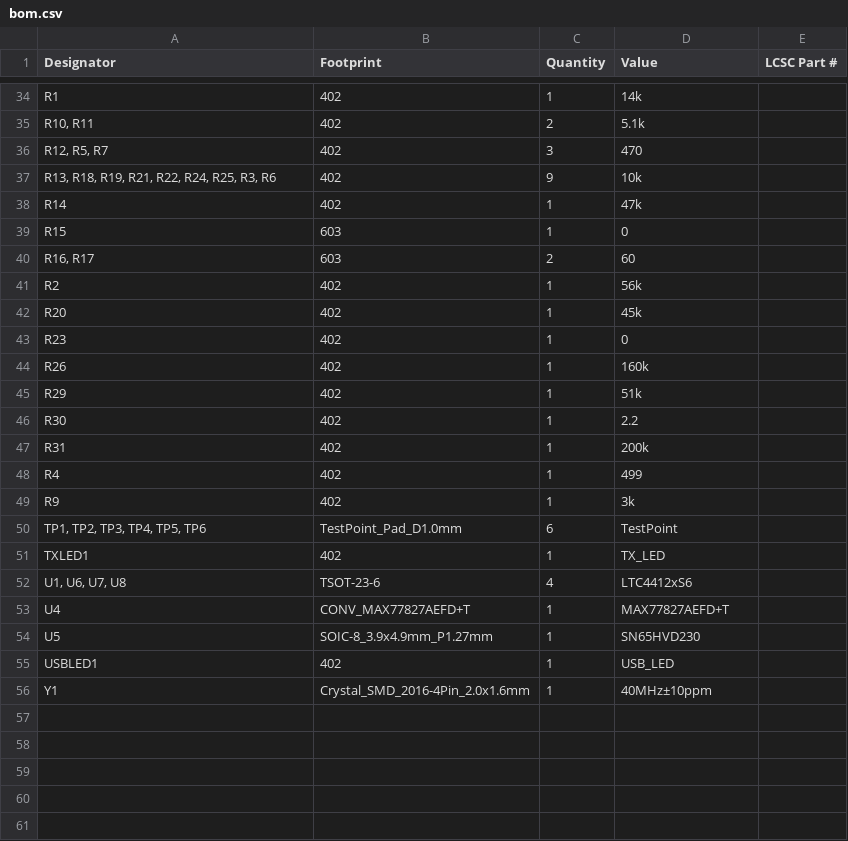
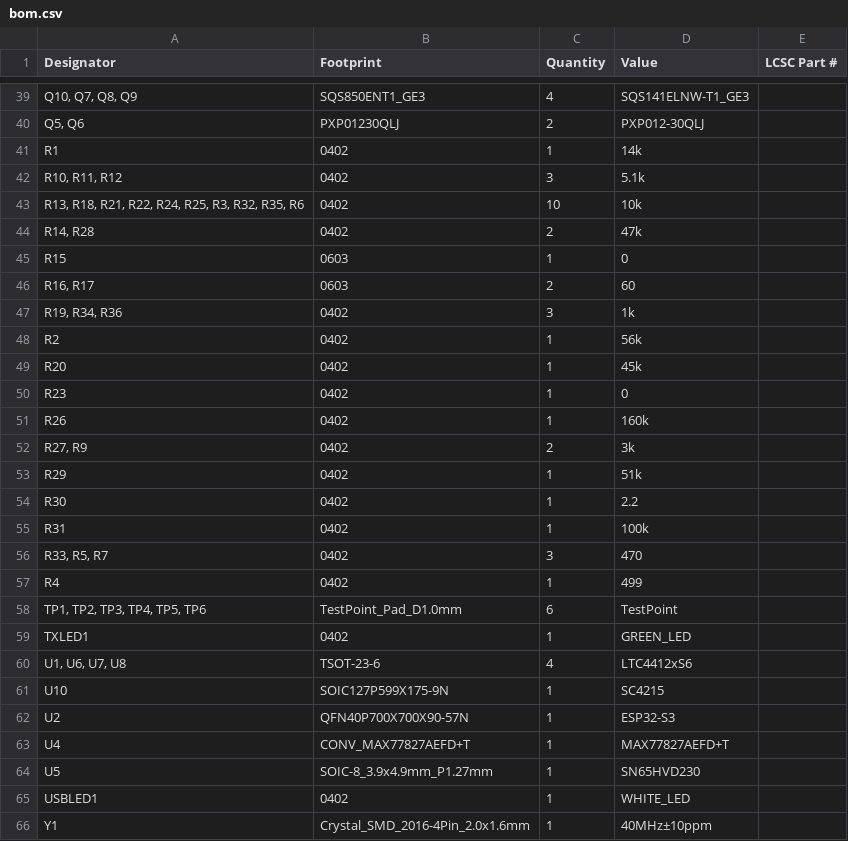
Before and after one commit to icl-rocketry/Ricardo-LightningMcQueen, a CSV file: Powerboard/Hardware/production/bom.csv, drawn as a sheet; only a part is shown, gaps mark what is left out; removed rows and columns are numbered as before the commit, all else as after; the diff covers the shown part only; the diff names each change by its address in the sheet, - before the commit and + after, or states it on an @@ line.

```diff
--- a/Powerboard/Hardware/production/bom.csv
+++ b/Powerboard/Hardware/production/bom.csv
+row 39: Q10, Q7, Q8, Q9 | SQS850ENT1_GE3 | 4 | SQS141ELNW-T1_GE3
+row 40: Q5, Q6 | PXP01230QLJ | 2 | PXP012-30QLJ
-B41 (Footprint): 402
+B41 (Footprint): 0402
-row 35: R10, R11 | 402 | 2 | 5.1k
-row 36: R12, R5, R7 | 402 | 3 | 470
-row 37: R13, R18, R19, R21, R22, R24, R25, R3, R6 | 402 | 9 | 10k
-row 38: R14 | 402 | 1 | 47k
+row 42: R10, R11, R12 | 0402 | 3 | 5.1k
+row 43: R13, R18, R21, R22, R24, R25, R3, R32, R35, R6 | 0402 | 10 | 10k
+row 44: R14, R28 | 0402 | 2 | 47k
-B45:B46 (Footprint): 603
+B45:B46 (Footprint): 0603
+row 47: R19, R34, R36 | 0402 | 3 | 1k
-B48:B51 (Footprint): 402
+B48:B51 (Footprint): 0402
+row 52: R27, R9 | 0402 | 2 | 3k
-B53:B55 (Footprint): 402
+B53:B55 (Footprint): 0402
-D55 (Value): 200k
+D55 (Value): 100k
+row 56: R33, R5, R7 | 0402 | 3 | 470
-B57 (Footprint): 402
+B57 (Footprint): 0402
-row 49: R9 | 402 | 1 | 3k
-B59 (Footprint): 402
+B59 (Footprint): 0402
-D59 (Value): TX_LED
+D59 (Value): GREEN_LED
+row 61: U10 | SOIC127P599X175-9N | 1 | SC4215
+row 62: U2 | QFN40P700X700X90-57N | 1 | ESP32-S3
-B65 (Footprint): 402
+B65 (Footprint): 0402
-D65 (Value): USB_LED
+D65 (Value): WHITE_LED
```
Also changed, not shown: 7 added rows, 2 removed rows and 18 edited cells elsewhere in this file, Powerboard/Hardware/production/designators.csv, Powerboard/Hardware/production/positions.csv, 8 other files.
